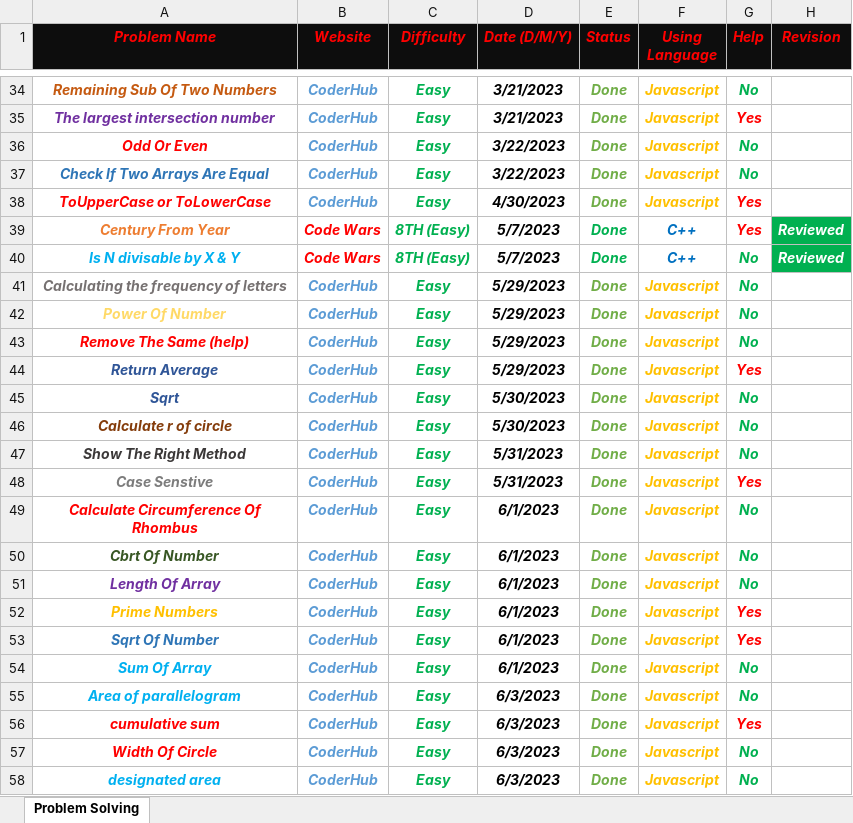
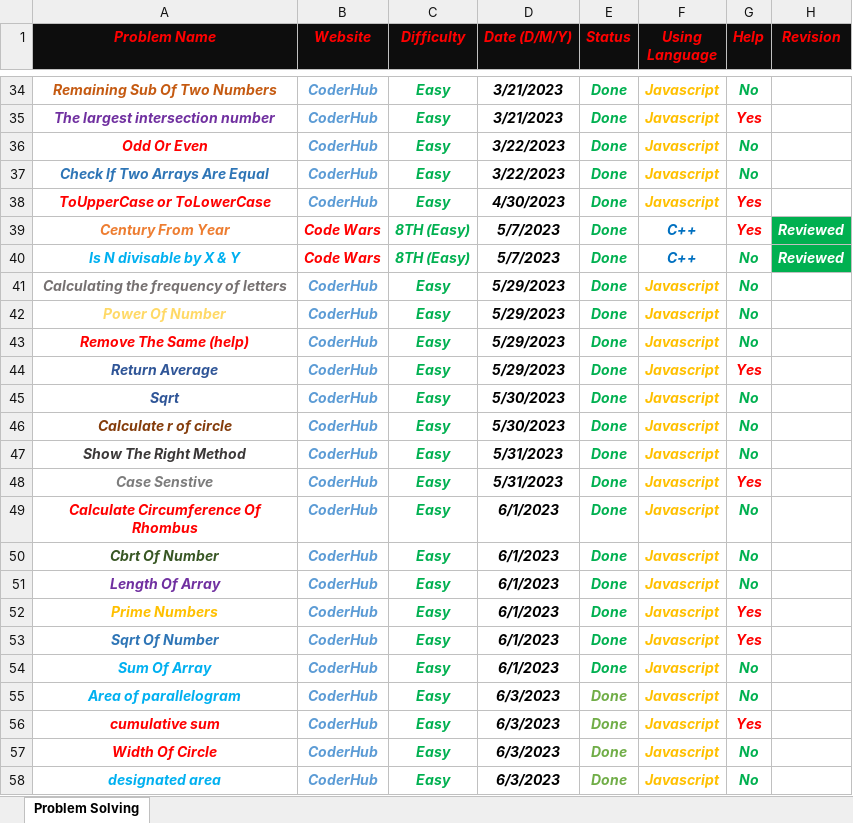
Before and after one commit to Marawan-Saqr/Problem-Solving, an Excel workbook: Problem Solving History.xlsx, sheet Problem Solving, drawn as a sheet; only a part is shown, gaps mark what is left out; values as stored, in another font and other column widths than the file's, no borders; the diff covers the shown part only; the diff names each change by its address in the sheet, - before the commit and + after, or states it on an @@ line.

```diff
--- a/Problem Solving History.xlsx (sheet Problem Solving)
+++ b/Problem Solving History.xlsx (sheet Problem Solving)
-E34:E38 text colour: #70AD47
+E34:E38 text colour: #00B050
-E41:E54 text colour: #70AD47
+E41:E54 text colour: #00B050
```
Also changed, not shown: 10 edited cells and cell formats elsewhere in this sheet, Functions & Notes.xlsx, 36 other files.
